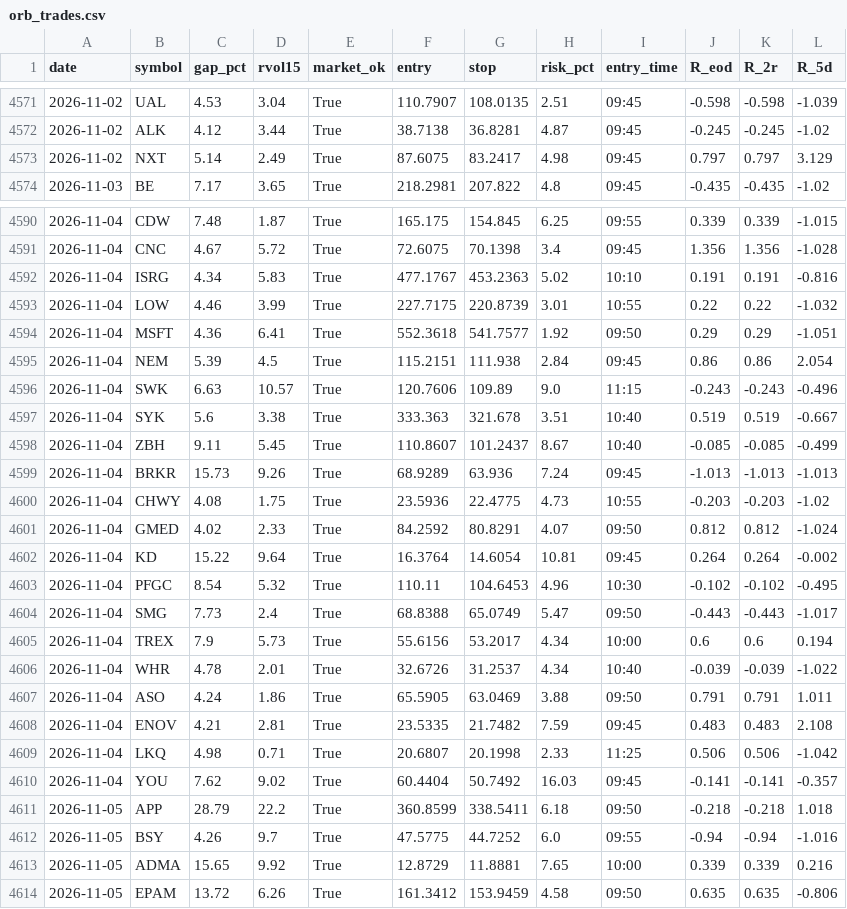
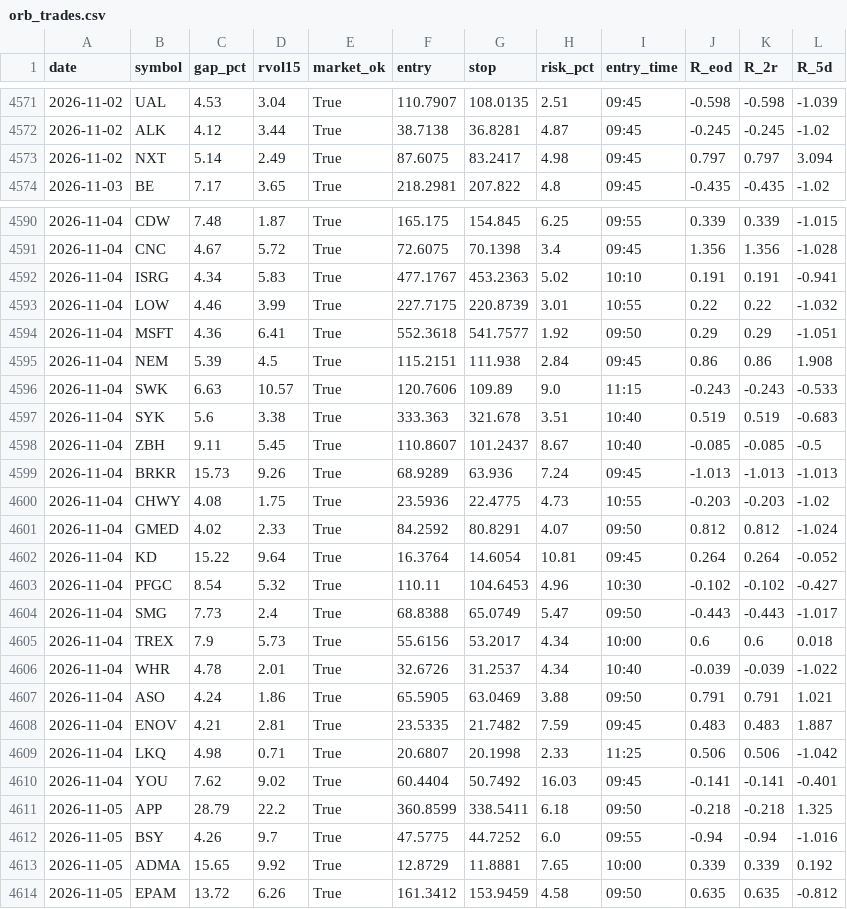
Before and after one commit to hz-works/swing-lab, a CSV file: results/orb_trades.csv, drawn as a sheet; only a part is shown, gaps mark what is left out; the diff covers the shown part only.

```diff
--- a/results/orb_trades.csv
+++ b/results/orb_trades.csv
@@ -4572,3 +4572,3 @@ date,symbol,gap_pct,rvol15,market_ok,entry,stop,risk_pct,entry_time,R_eod,R_2r,R
 2026-11-02,ALK,4.12,3.44,True,38.7138,36.8281,4.87,09:45,-0.245,-0.245,-1.02
-2026-11-02,NXT,5.14,2.49,True,87.6075,83.2417,4.98,09:45,0.797,0.797,3.129
+2026-11-02,NXT,5.14,2.49,True,87.6075,83.2417,4.98,09:45,0.797,0.797,3.094
 2026-11-03,BE,7.17,3.65,True,218.2981,207.822,4.8,09:45,-0.435,-0.435,-1.02
@@ -4591,9 +4591,9 @@ date,symbol,gap_pct,rvol15,market_ok,entry,stop,risk_pct,entry_time,R_eod,R_2r,R
 2026-11-04,CNC,4.67,5.72,True,72.6075,70.1398,3.4,09:45,1.356,1.356,-1.028
-2026-11-04,ISRG,4.34,5.83,True,477.1767,453.2363,5.02,10:10,0.191,0.191,-0.816
+2026-11-04,ISRG,4.34,5.83,True,477.1767,453.2363,5.02,10:10,0.191,0.191,-0.941
 2026-11-04,LOW,4.46,3.99,True,227.7175,220.8739,3.01,10:55,0.22,0.22,-1.032
 2026-11-04,MSFT,4.36,6.41,True,552.3618,541.7577,1.92,09:50,0.29,0.29,-1.051
-2026-11-04,NEM,5.39,4.5,True,115.2151,111.938,2.84,09:45,0.86,0.86,2.054
-2026-11-04,SWK,6.63,10.57,True,120.7606,109.89,9.0,11:15,-0.243,-0.243,-0.496
-2026-11-04,SYK,5.6,3.38,True,333.363,321.678,3.51,10:40,0.519,0.519,-0.667
-2026-11-04,ZBH,9.11,5.45,True,110.8607,101.2437,8.67,10:40,-0.085,-0.085,-0.499
+2026-11-04,NEM,5.39,4.5,True,115.2151,111.938,2.84,09:45,0.86,0.86,1.908
+2026-11-04,SWK,6.63,10.57,True,120.7606,109.89,9.0,11:15,-0.243,-0.243,-0.533
+2026-11-04,SYK,5.6,3.38,True,333.363,321.678,3.51,10:40,0.519,0.519,-0.683
+2026-11-04,ZBH,9.11,5.45,True,110.8607,101.2437,8.67,10:40,-0.085,-0.085,-0.5
 2026-11-04,BRKR,15.73,9.26,True,68.9289,63.936,7.24,09:45,-1.013,-1.013,-1.013
@@ -4601,14 +4601,14 @@ date,symbol,gap_pct,rvol15,market_ok,entry,stop,risk_pct,entry_time,R_eod,R_2r,R
 2026-11-04,GMED,4.02,2.33,True,84.2592,80.8291,4.07,09:50,0.812,0.812,-1.024
-2026-11-04,KD,15.22,9.64,True,16.3764,14.6054,10.81,09:45,0.264,0.264,-0.002
-2026-11-04,PFGC,8.54,5.32,True,110.11,104.6453,4.96,10:30,-0.102,-0.102,-0.495
+2026-11-04,KD,15.22,9.64,True,16.3764,14.6054,10.81,09:45,0.264,0.264,-0.052
+2026-11-04,PFGC,8.54,5.32,True,110.11,104.6453,4.96,10:30,-0.102,-0.102,-0.427
 2026-11-04,SMG,7.73,2.4,True,68.8388,65.0749,5.47,09:50,-0.443,-0.443,-1.017
-2026-11-04,TREX,7.9,5.73,True,55.6156,53.2017,4.34,10:00,0.6,0.6,0.194
+2026-11-04,TREX,7.9,5.73,True,55.6156,53.2017,4.34,10:00,0.6,0.6,0.018
 2026-11-04,WHR,4.78,2.01,True,32.6726,31.2537,4.34,10:40,-0.039,-0.039,-1.022
-2026-11-04,ASO,4.24,1.86,True,65.5905,63.0469,3.88,09:50,0.791,0.791,1.011
-2026-11-04,ENOV,4.21,2.81,True,23.5335,21.7482,7.59,09:45,0.483,0.483,2.108
+2026-11-04,ASO,4.24,1.86,True,65.5905,63.0469,3.88,09:50,0.791,0.791,1.021
+2026-11-04,ENOV,4.21,2.81,True,23.5335,21.7482,7.59,09:45,0.483,0.483,1.887
 2026-11-04,LKQ,4.98,0.71,True,20.6807,20.1998,2.33,11:25,0.506,0.506,-1.042
-2026-11-04,YOU,7.62,9.02,True,60.4404,50.7492,16.03,09:45,-0.141,-0.141,-0.357
-2026-11-05,APP,28.79,22.2,True,360.8599,338.5411,6.18,09:50,-0.218,-0.218,1.018
+2026-11-04,YOU,7.62,9.02,True,60.4404,50.7492,16.03,09:45,-0.141,-0.141,-0.401
+2026-11-05,APP,28.79,22.2,True,360.8599,338.5411,6.18,09:50,-0.218,-0.218,1.325
 2026-11-05,BSY,4.26,9.7,True,47.5775,44.7252,6.0,09:55,-0.94,-0.94,-1.016
-2026-11-05,ADMA,15.65,9.92,True,12.8729,11.8881,7.65,10:00,0.339,0.339,0.216
-2026-11-05,EPAM,13.72,6.26,True,161.3412,153.9459,4.58,09:50,0.635,0.635,-0.806
+2026-11-05,ADMA,15.65,9.92,True,12.8729,11.8881,7.65,10:00,0.339,0.339,0.192
+2026-11-05,EPAM,13.72,6.26,True,161.3412,153.9459,4.58,09:50,0.635,0.635,-0.812
```
Also changed, not shown: 2 edited cells elsewhere in this file, 1 other file.
